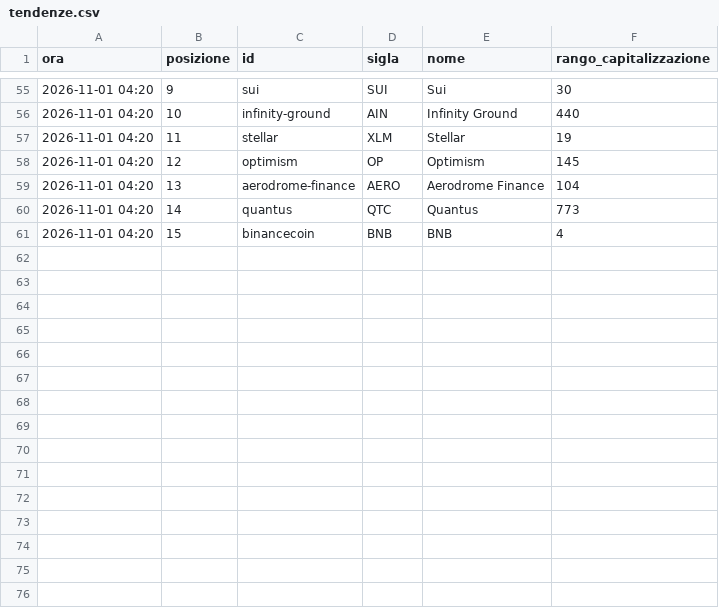
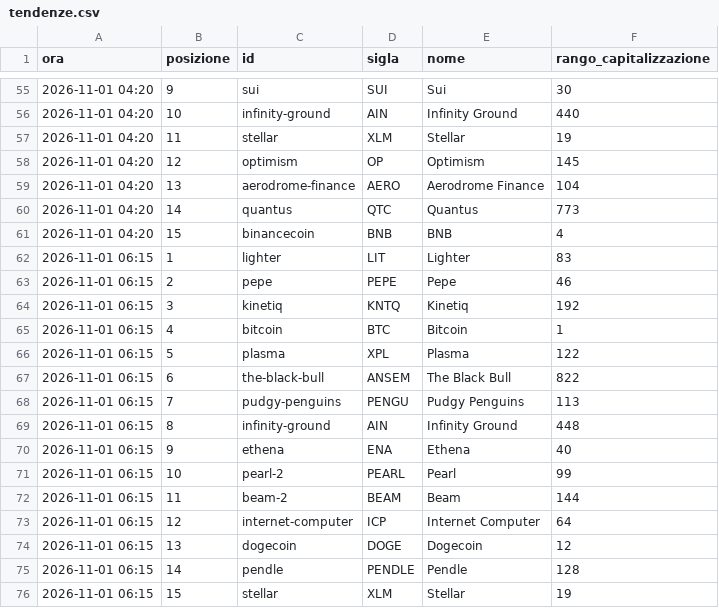
Before and after one commit to alessiobaljak/agentic_trading_system, a CSV file: research/notizie/archivio/tendenze.csv, drawn as a sheet; only a part is shown, gaps mark what is left out.

```diff
--- a/research/notizie/archivio/tendenze.csv
+++ b/research/notizie/archivio/tendenze.csv
@@ -61 +61,16 @@ ora,posizione,id,sigla,nome,rango_capitalizzazione
 2026-11-01 04:20,15,binancecoin,BNB,BNB,4
+2026-11-01 06:15,1,lighter,LIT,Lighter,83
+2026-11-01 06:15,2,pepe,PEPE,Pepe,46
+2026-11-01 06:15,3,kinetiq,KNTQ,Kinetiq,192
+2026-11-01 06:15,4,bitcoin,BTC,Bitcoin,1
+2026-11-01 06:15,5,plasma,XPL,Plasma,122
+2026-11-01 06:15,6,the-black-bull,ANSEM,The Black Bull,822
+2026-11-01 06:15,7,pudgy-penguins,PENGU,Pudgy Penguins,113
+2026-11-01 06:15,8,infinity-ground,AIN,Infinity Ground,448
+2026-11-01 06:15,9,ethena,ENA,Ethena,40
+2026-11-01 06:15,10,pearl-2,PEARL,Pearl,99
+2026-11-01 06:15,11,beam-2,BEAM,Beam,144
+2026-11-01 06:15,12,internet-computer,ICP,Internet Computer,64
+2026-11-01 06:15,13,dogecoin,DOGE,Dogecoin,12
+2026-11-01 06:15,14,pendle,PENDLE,Pendle,128
+2026-11-01 06:15,15,stellar,XLM,Stellar,19
```
Also changed, not shown: research/notizie/archivio/giri.csv, 1 other file.
